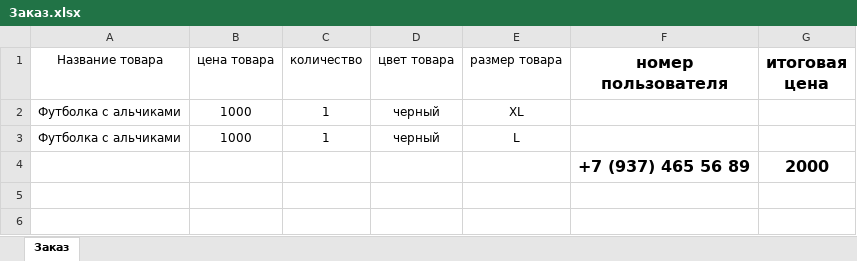
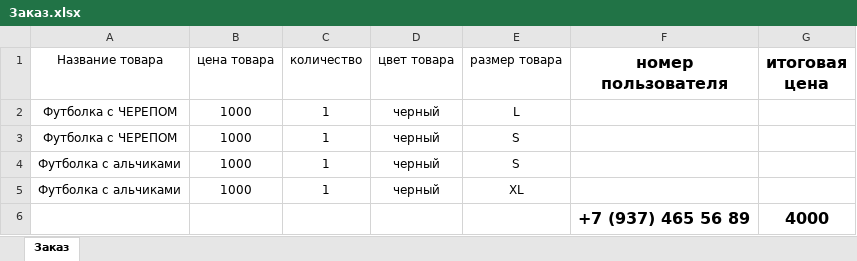
Before and after one commit to Sanchir01/Sandjma_Back, an Excel workbook: Заказ.xlsx, sheet Заказ, drawn as a sheet; values as stored, in another font and other column widths than the file's, no borders; removed rows and columns are numbered as before the commit, all else as after; the diff names each change by its address in the sheet, - before the commit and + after, or states it on an @@ line.

```diff
--- a/Заказ.xlsx (sheet Заказ)
+++ b/Заказ.xlsx (sheet Заказ)
+row 2: Футболка с ЧЕРЕПОМ | 1000 | 1 | черный | L
+row 3: Футболка с ЧЕРЕПОМ | 1000 | 1 | черный | S
+row 4: Футболка с альчиками | 1000 | 1 | черный | S
-row 3: Футболка с альчиками | 1000 | 1 | черный | L
-G6 (итоговая цена): 2000
+G6 (итоговая цена): 4000
```
Also changed, not shown: 5 other files.
